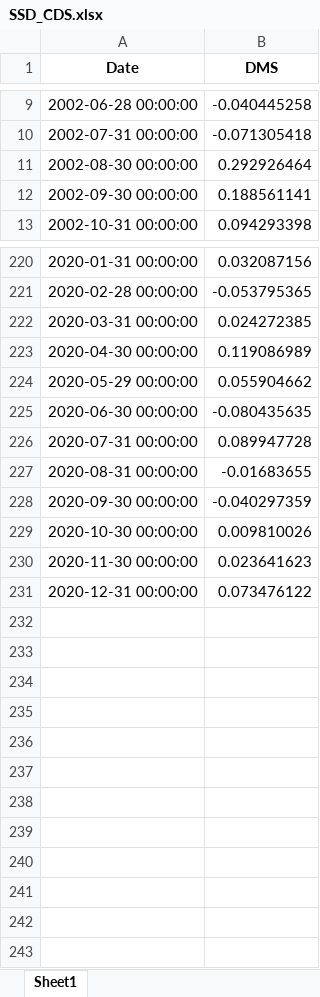
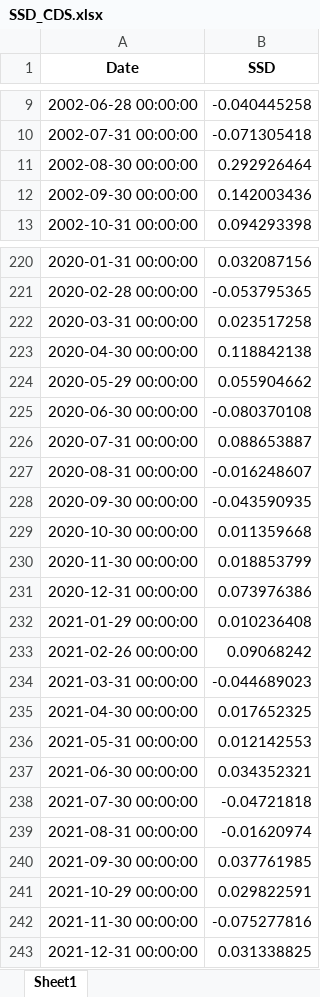
Before and after one commit to neumann-econ/jesse-neumann.github.io, an Excel workbook: data/SSD_CDS.xlsx, sheet Sheet1, drawn as a sheet; only a part is shown, gaps mark what is left out; values as stored, in another font and other column widths than the file's, no borders; the diff covers the shown part only; the diff names each change by its address in the sheet, - before the commit and + after, or states it on an @@ line.

Commit message:
Add files via upload

```diff
--- a/data/SSD_CDS.xlsx (sheet Sheet1)
+++ b/data/SSD_CDS.xlsx (sheet Sheet1)
-B1: DMS
+B1: SSD
-B12 (SSD): 0.188561141
+B12 (SSD): 0.142003436
-B222 (SSD): 0.024272385
+B222 (SSD): 0.023517258
-B223 (SSD): 0.119086989
+B223 (SSD): 0.118842138
-B225 (SSD): -0.080435635
+B225 (SSD): -0.080370108
-B226 (SSD): 0.089947728
+B226 (SSD): 0.088653887
-B227 (SSD): -0.01683655
+B227 (SSD): -0.016248607
-B228 (SSD): -0.040297359
+B228 (SSD): -0.043590935
-B229 (SSD): 0.009810026
+B229 (SSD): 0.011359668
-B230 (SSD): 0.023641623
+B230 (SSD): 0.018853799
-B231 (SSD): 0.073476122
+B231 (SSD): 0.073976386
+row 232: 2021-01-29 00:00:00 | 0.010236408
+row 233: 2021-02-26 00:00:00 | 0.09068242
+row 234: 2021-03-31 00:00:00 | -0.044689023
+row 235: 2021-04-30 00:00:00 | 0.017652325
+row 236: 2021-05-31 00:00:00 | 0.012142553
+row 237: 2021-06-30 00:00:00 | 0.034352321
+row 238: 2021-07-30 00:00:00 | -0.04721818
+row 239: 2021-08-31 00:00:00 | -0.01620974
+row 240: 2021-09-30 00:00:00 | 0.037761985
+row 241: 2021-10-29 00:00:00 | 0.029822591
+row 242: 2021-11-30 00:00:00 | -0.075277816
+row 243: 2021-12-31 00:00:00 | 0.031338825
```
Also changed, not shown: 49 edited cells elsewhere in this sheet.
